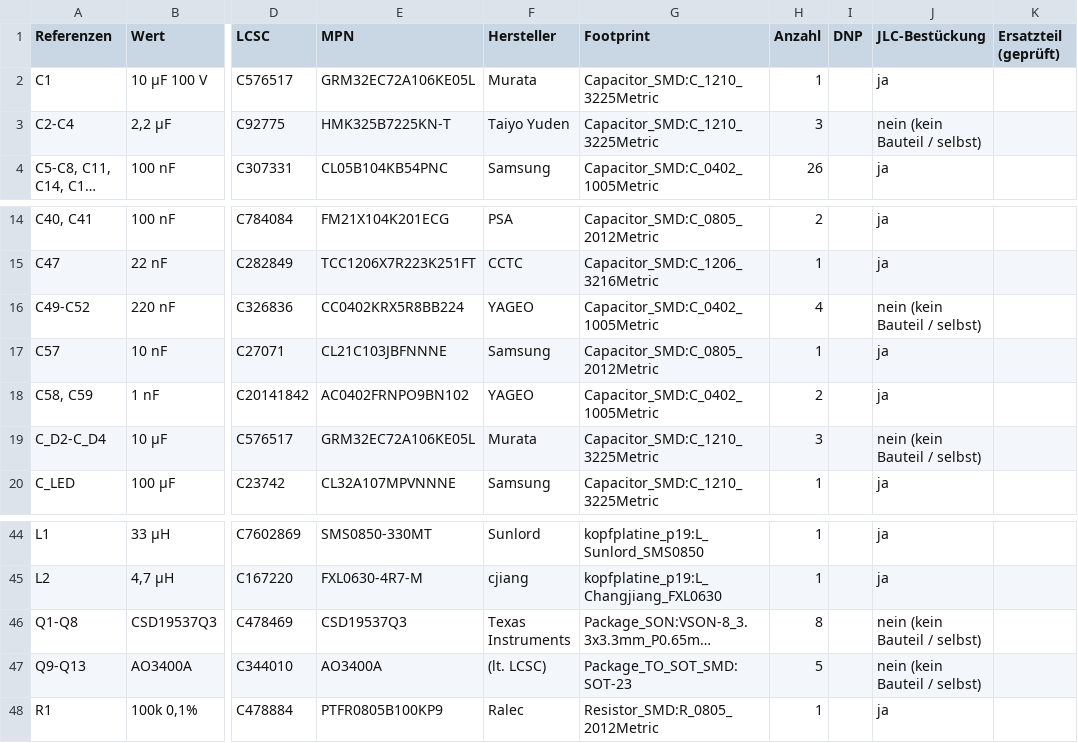
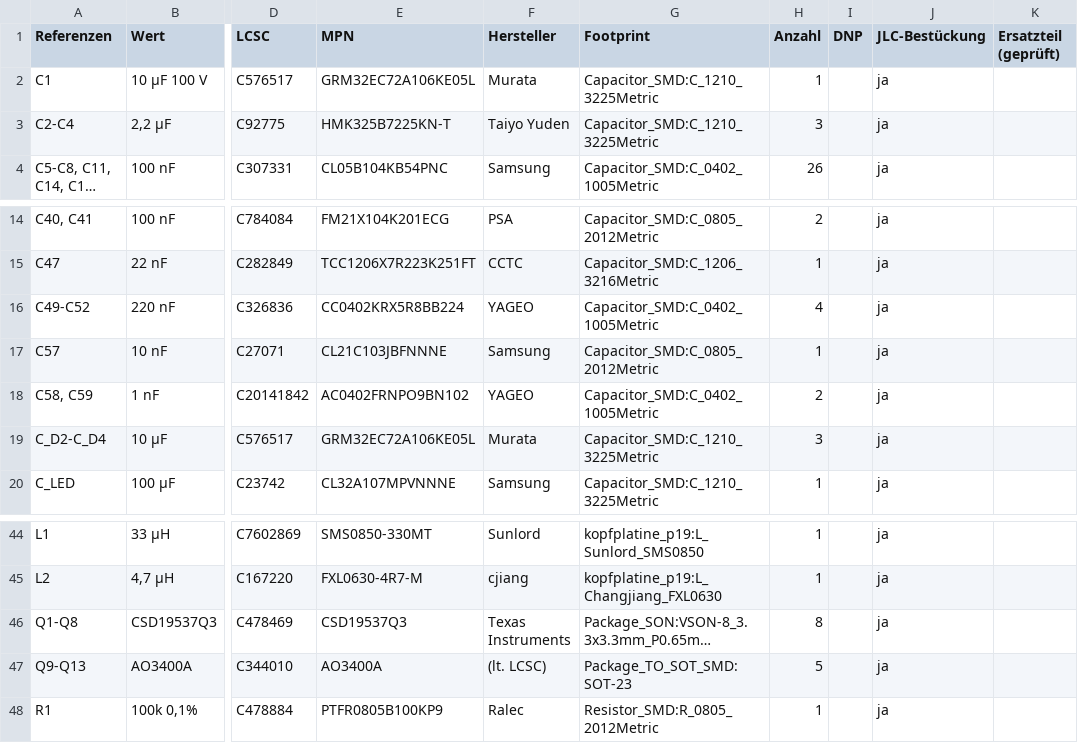
Before and after one commit to Gamecard/k2-plus-nozzle-changer, a CSV file: toolhead-pcb/fertigung/stueckliste.csv, drawn as a sheet; only a part is shown, gaps mark what is left out; long unchanged cells end in …; the diff names each change by its address in the sheet, - before the commit and + after, or states it on an @@ line.

```diff
--- a/toolhead-pcb/fertigung/stueckliste.csv
+++ b/toolhead-pcb/fertigung/stueckliste.csv
-J3 (JLC-Bestückung): nein (kein Bauteil / selbst)
+J3 (JLC-Bestückung): ja
-J16 (JLC-Bestückung): nein (kein Bauteil / selbst)
+J16 (JLC-Bestückung): ja
-J19 (JLC-Bestückung): nein (kein Bauteil / selbst)
+J19 (JLC-Bestückung): ja
-J46:J47 (JLC-Bestückung): nein (kein Bauteil / selbst)
+J46:J47 (JLC-Bestückung): ja
```
Also changed, not shown: 18 other files.
